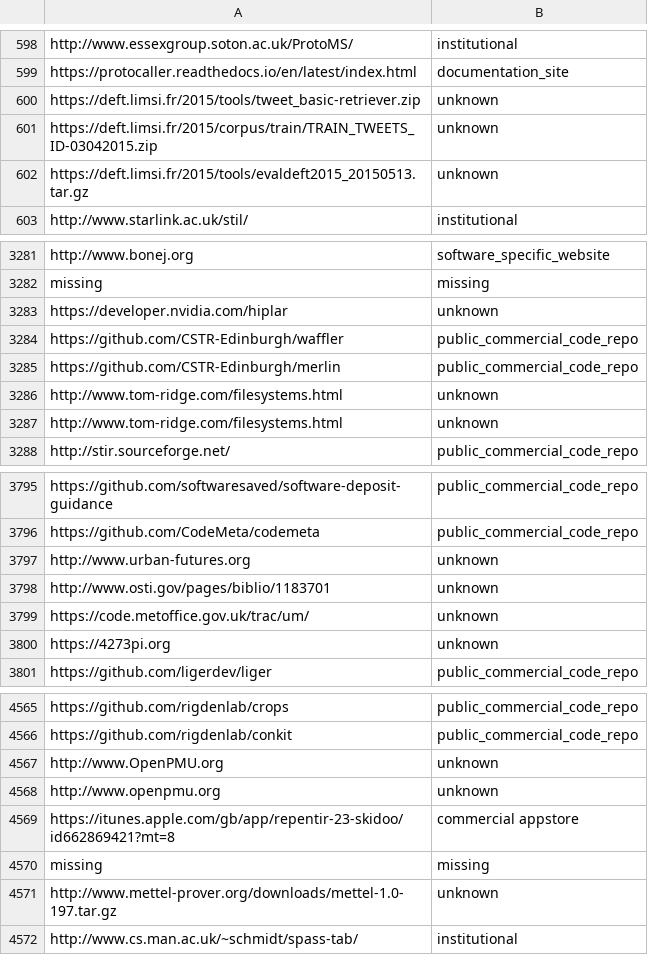
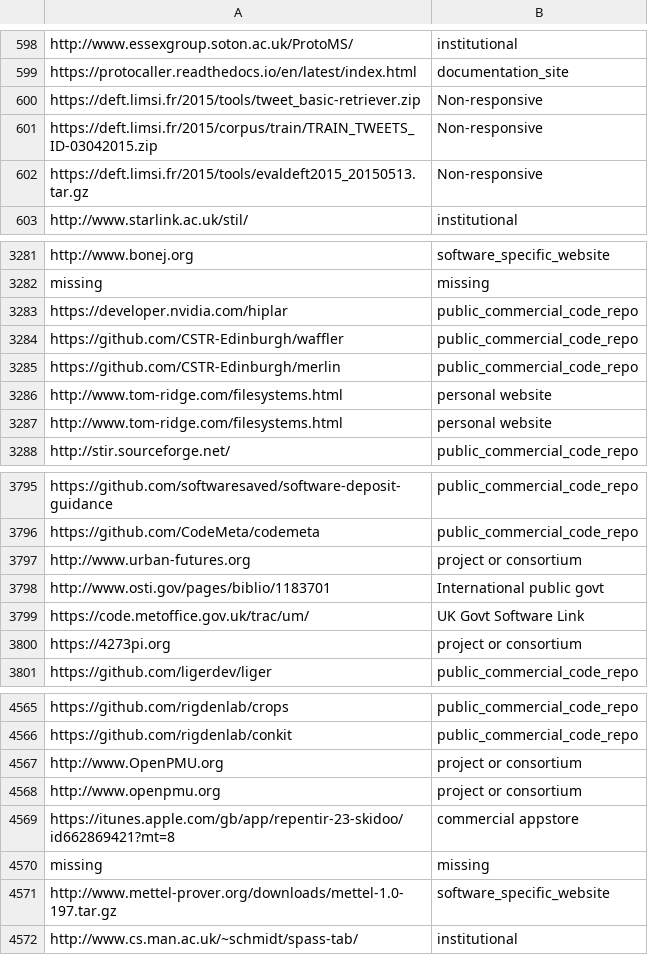
Before and after one commit to domhnallc/outcomes_software_data, a CSV file: cats.csv, drawn as a sheet; only a part is shown, gaps mark what is left out; the diff covers the shown part only.

```diff
--- a/cats.csv
+++ b/cats.csv
@@ -599,5 +599,5 @@ http://www.essexgroup.soton.ac.uk/ProtoMS/,institutional
 https://protocaller.readthedocs.io/en/latest/index.html,documentation_site
-https://deft.limsi.fr/2015/tools/tweet_basic-retriever.zip,unknown
-https://deft.limsi.fr/2015/corpus/train/TRAIN_TWEETS_ID-03042015.zip,unknown
-https://deft.limsi.fr/2015/tools/evaldeft2015_20150513.tar.gz,unknown
+https://deft.limsi.fr/2015/tools/tweet_basic-retriever.zip,Non-responsive
+https://deft.limsi.fr/2015/corpus/train/TRAIN_TWEETS_ID-03042015.zip,Non-responsive
+https://deft.limsi.fr/2015/tools/evaldeft2015_20150513.tar.gz,Non-responsive
 http://www.starlink.ac.uk/stil/,institutional
@@ -3282,7 +3282,7 @@ http://www.bonej.org,software_specific_website
 missing,missing
-https://developer.nvidia.com/hiplar,unknown
+https://developer.nvidia.com/hiplar,public_commercial_code_repo
 https://github.com/CSTR-Edinburgh/waffler,public_commercial_code_repo
 https://github.com/CSTR-Edinburgh/merlin,public_commercial_code_repo
-http://www.tom-ridge.com/filesystems.html,unknown
-http://www.tom-ridge.com/filesystems.html,unknown
+http://www.tom-ridge.com/filesystems.html,personal website
+http://www.tom-ridge.com/filesystems.html,personal website
 http://stir.sourceforge.net/,public_commercial_code_repo
@@ -3796,6 +3796,6 @@ https://github.com/softwaresaved/software-deposit-guidance,public_commercial_cod
 https://github.com/CodeMeta/codemeta,public_commercial_code_repo
-http://www.urban-futures.org,unknown
-http://www.osti.gov/pages/biblio/1183701,unknown
-https://code.metoffice.gov.uk/trac/um/,unknown
-https://4273pi.org,unknown
+http://www.urban-futures.org,project or consortium
+http://www.osti.gov/pages/biblio/1183701,International public govt
+https://code.metoffice.gov.uk/trac/um/,UK Govt Software Link
+https://4273pi.org,project or consortium
 https://github.com/ligerdev/liger,public_commercial_code_repo
@@ -4566,7 +4566,7 @@ https://github.com/rigdenlab/crops,public_commercial_code_repo
 https://github.com/rigdenlab/conkit,public_commercial_code_repo
-http://www.OpenPMU.org,unknown
-http://www.openpmu.org,unknown
+http://www.OpenPMU.org,project or consortium
+http://www.openpmu.org,project or consortium
 https://itunes.apple.com/gb/app/repentir-23-skidoo/id662869421?mt=8,commercial appstore
 missing,missing
-http://www.mettel-prover.org/downloads/mettel-1.0-197.tar.gz,unknown
+http://www.mettel-prover.org/downloads/mettel-1.0-197.tar.gz,software_specific_website
 http://www.cs.man.ac.uk/~schmidt/spass-tab/,institutional
```
Also changed, not shown: 128 edited cells elsewhere in this file, 2 other files.
